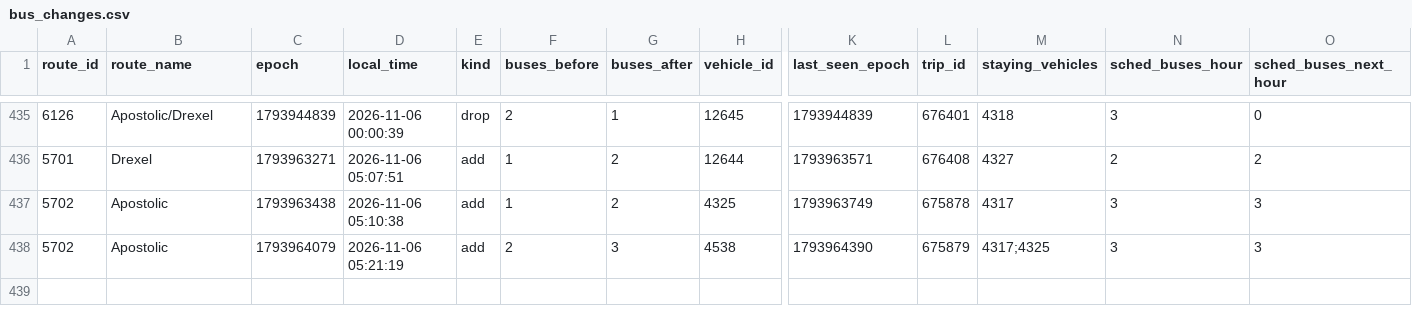
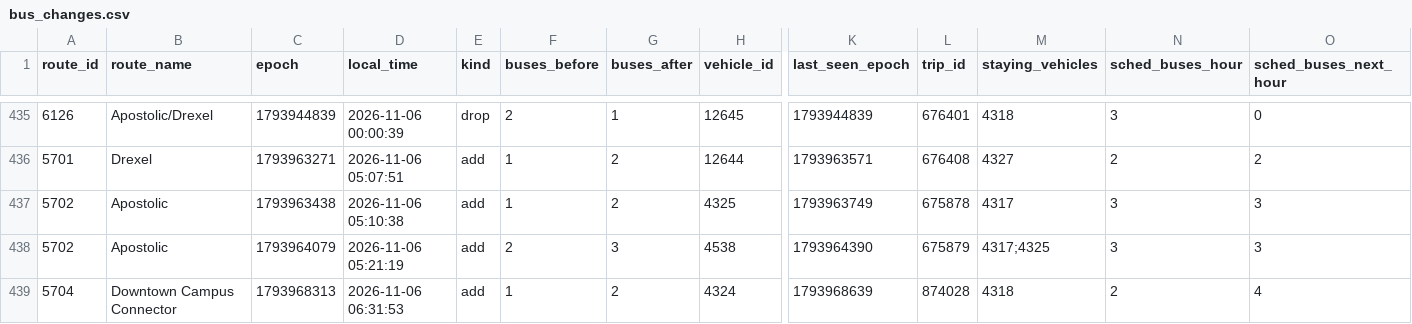
Before and after one commit to blobberus/straight-bussing, a CSV file: data/ground_truth/bus_changes.csv, drawn as a sheet; only a part is shown, gaps mark what is left out; rows hold the shown columns only; the diff names each change by its address in the sheet, - before the commit and + after, or states it on an @@ line.

```diff
--- a/data/ground_truth/bus_changes.csv
+++ b/data/ground_truth/bus_changes.csv
+row 439: 5704 | Downtown Campus Connector | 1793968313 | 2026-11-06 06:31:53 | add | 1 | 2 | 4324 | 1793968639 | 874028 | 4318 | 2 | 4
```
Also changed, not shown: data/ground_truth/alerts.csv, data/ground_truth/gtfs_versions.csv, 3 other files.
